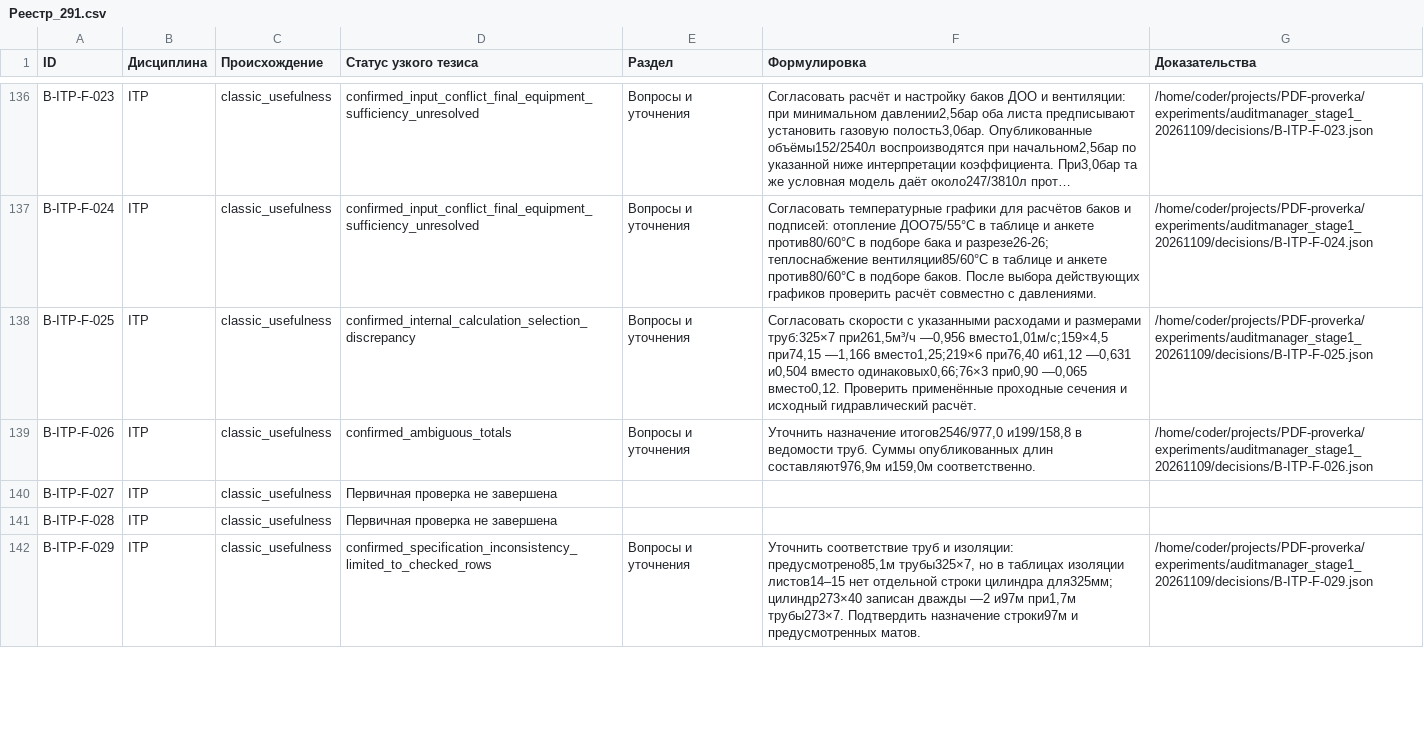
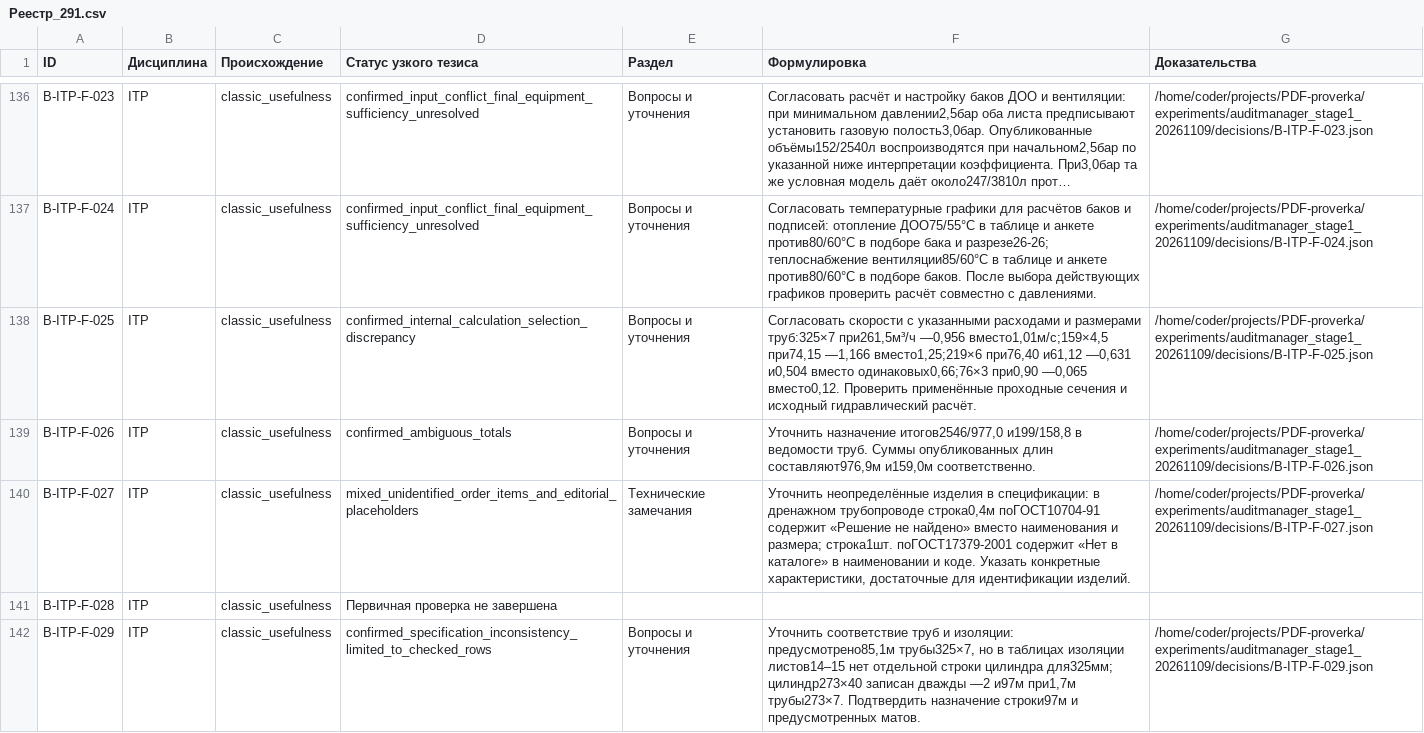
Before and after one commit to SU10KAZ/PDF-proverka, a CSV file: experiments/auditmanager_stage1_20261109/consolidated/Реестр_291.csv, drawn as a sheet; only a part is shown, gaps mark what is left out; long unchanged cells end in ….

```diff
--- a/experiments/auditmanager_stage1_20261109/consolidated/Реестр_291.csv
+++ b/experiments/auditmanager_stage1_20261109/consolidated/Реестр_291.csv
@@ -139,3 +139,3 @@ B-ITP-F-025,ITP,classic_usefulness,confirmed_internal_calculation_selection_disc
 B-ITP-F-026,ITP,classic_usefulness,confirmed_ambiguous_totals,Вопросы и уточнения,"Уточнить назначение итогов2546/977,0 и199/158,8 в ведомости труб. Суммы опубликованных длин составляют976,9м и159,0м соответственно.",/home/coder/projects/PDF-proverka/experiments/auditmanager_stage1_20261109/decisions/B-ITP-F-026.json
-B-ITP-F-027,ITP,classic_usefulness,Первичная проверка не завершена,,,
+B-ITP-F-027,ITP,classic_usefulness,mixed_unidentified_order_items_and_editorial_placeholders,Технические замечания,"Уточнить неопределённые изделия в спецификации: в дренажном трубопроводе строка0,4м поГОСТ10704-91 содержит «Решение не найдено» вместо наименования и размера; строка1шт. поГОСТ17379-2001 содержит «Нет в каталоге» в наименовании и коде. Указать конкретные характеристики, достаточные для идентификации изделий.",/home/coder/projects/PDF-proverka/experiments/auditmanager_stage1_20261109/decisions/B-ITP-F-027.json
 B-ITP-F-028,ITP,classic_usefulness,Первичная проверка не завершена,,,
```
Also changed, not shown: 4 other files.
